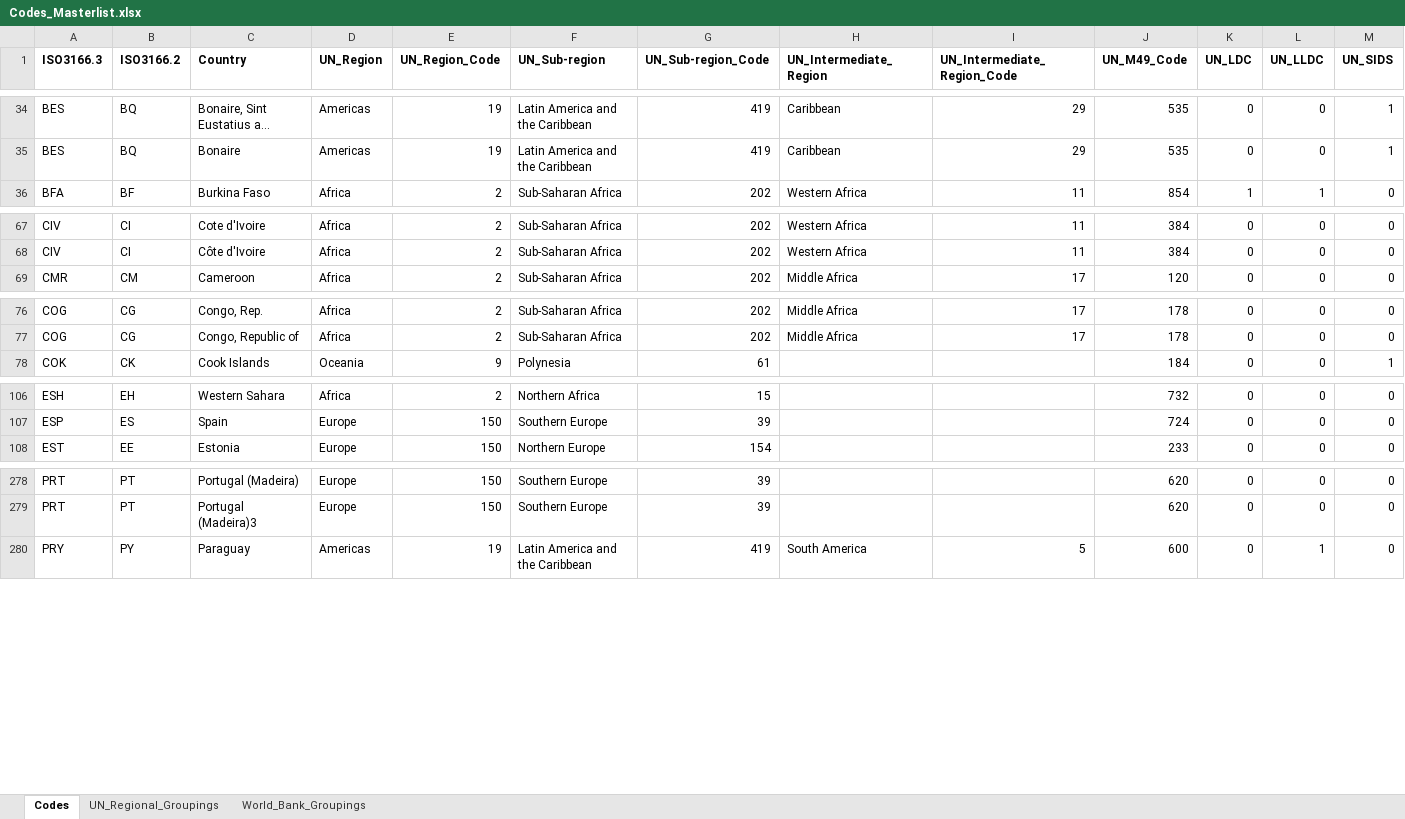
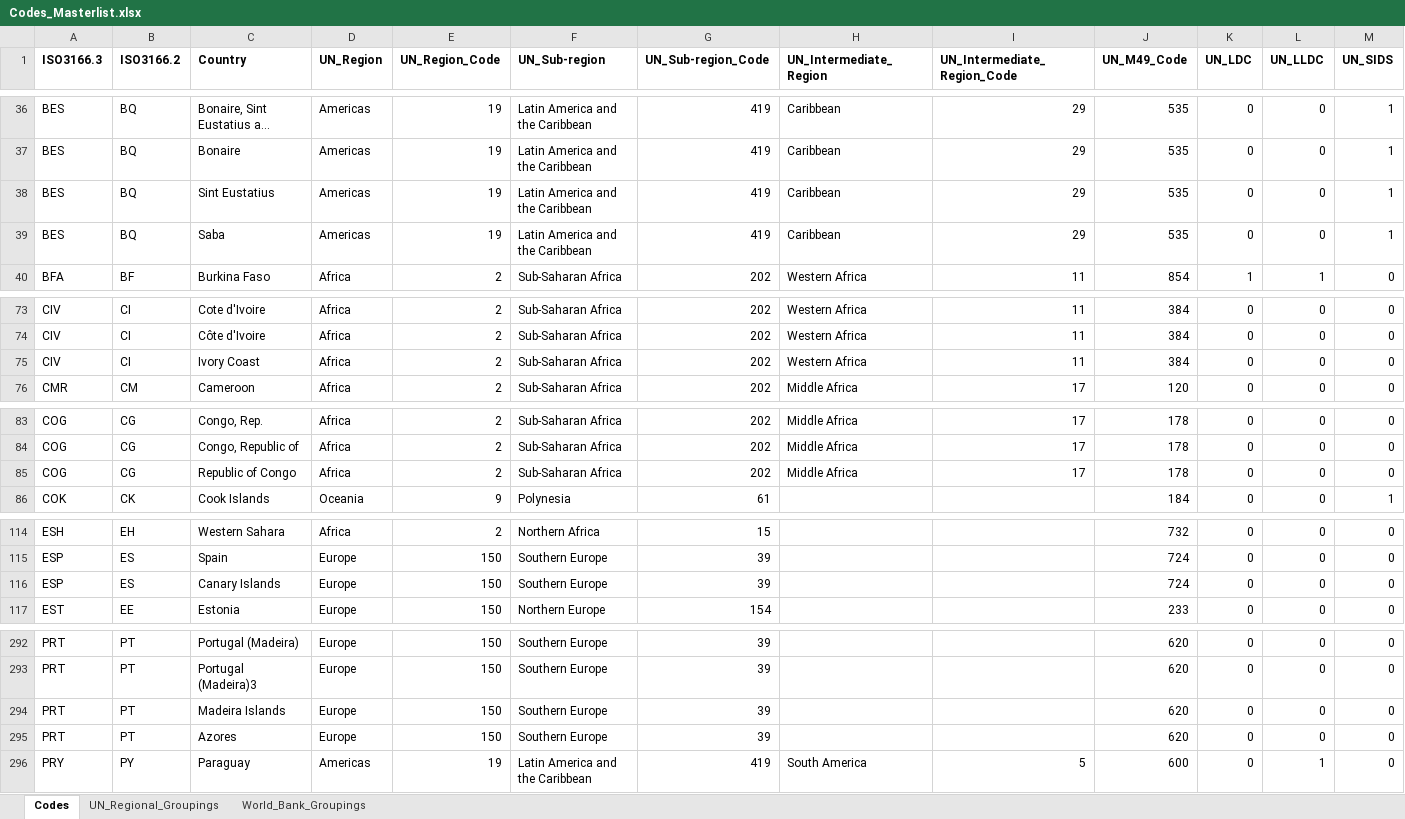
Before and after one commit to walice/Codes-Crosswalk, an Excel workbook: Codes_Masterlist.xlsx, sheet Codes, drawn as a sheet; only a part is shown, gaps mark what is left out; long unchanged cells end in …; values as stored, in another font and other column widths than the file's, no borders; rows hold the shown columns only; the diff covers the shown part only; the diff names each change by its address in the sheet, - before the commit and + after, or states it on an @@ line.

```diff
--- a/Codes_Masterlist.xlsx (sheet Codes)
+++ b/Codes_Masterlist.xlsx (sheet Codes)
+row 38: BES | BQ | Sint Eustatius | Americas | 19 | Latin America and the Caribbean | 419 | Caribbean | 29 | 535 | 0 | 0 | 1
+row 39: BES | BQ | Saba | Americas | 19 | Latin America and the Caribbean | 419 | Caribbean | 29 | 535 | 0 | 0 | 1
+row 75: CIV | CI | Ivory Coast | Africa | 2 | Sub-Saharan Africa | 202 | Western Africa | 11 | 384 | 0 | 0 | 0
+row 85: COG | CG | Republic of Congo | Africa | 2 | Sub-Saharan Africa | 202 | Middle Africa | 17 | 178 | 0 | 0 | 0
+row 116: ESP | ES | Canary Islands | Europe | 150 | Southern Europe | 39 |  |  | 724 | 0 | 0 | 0
+row 294: PRT | PT | Madeira Islands | Europe | 150 | Southern Europe | 39 |  |  | 620 | 0 | 0 | 0
+row 295: PRT | PT | Azores | Europe | 150 | Southern Europe | 39 |  |  | 620 | 0 | 0 | 0
```
Also changed, not shown: 17 added rows elsewhere in this sheet, 2 other files.
